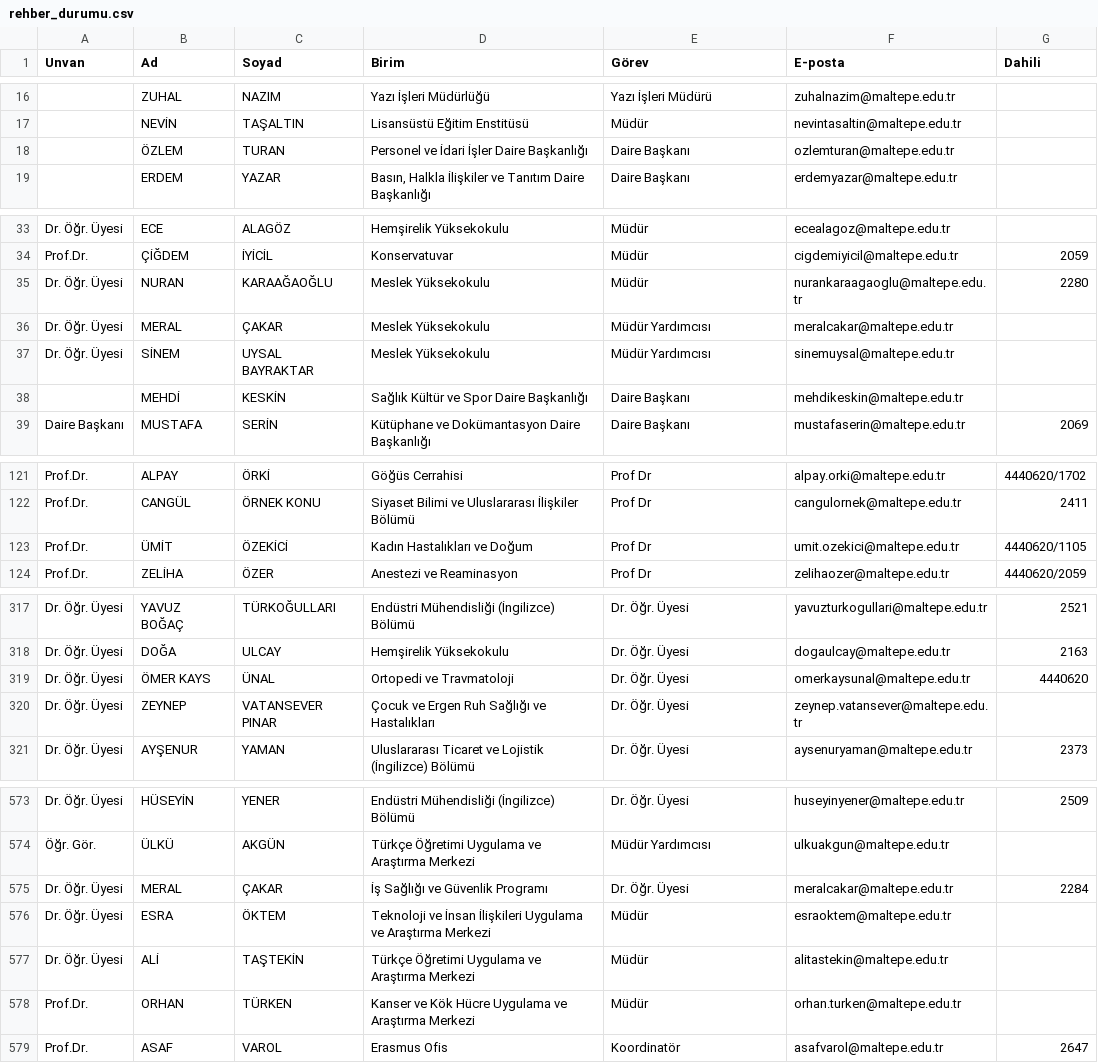
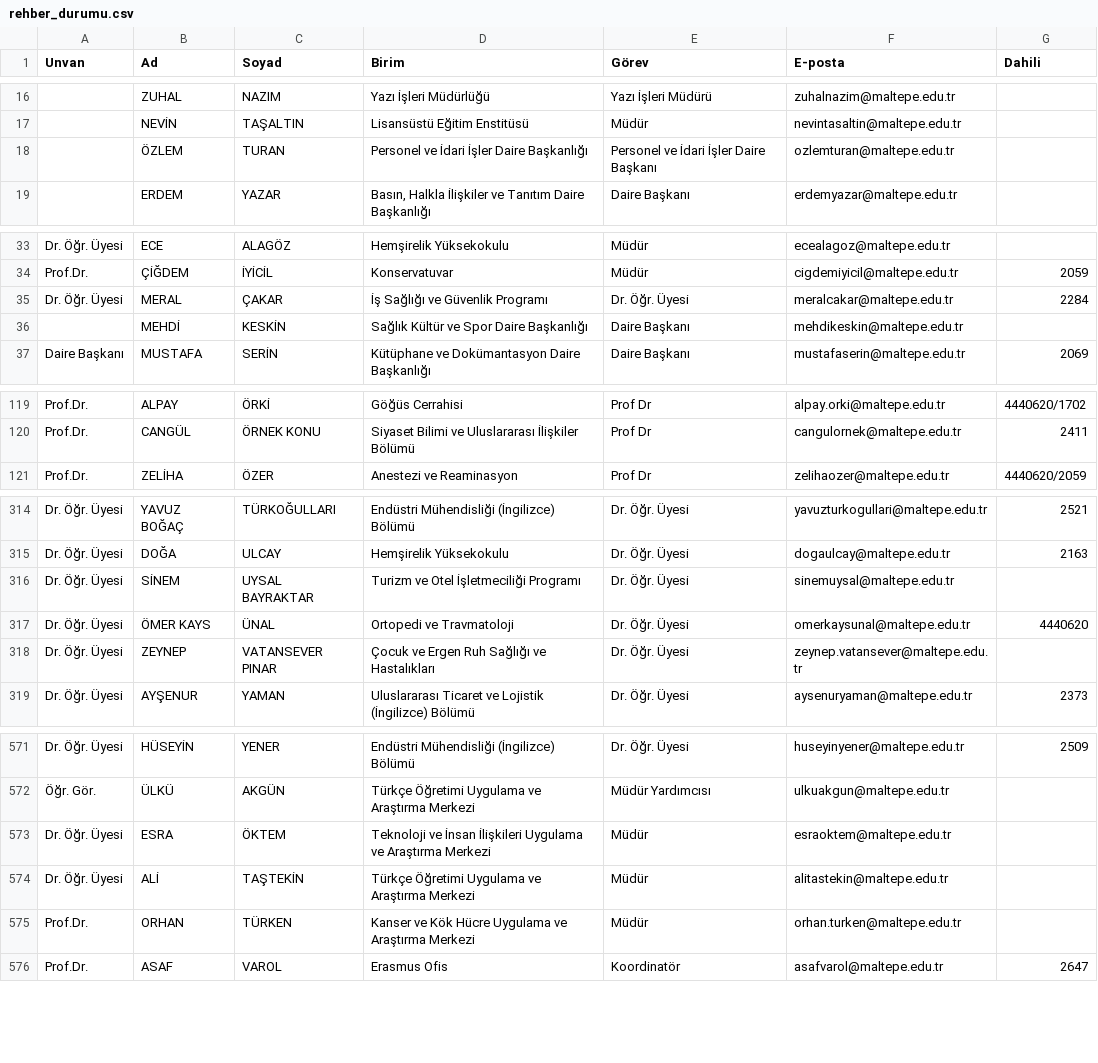
Before and after one commit to erdalyaslica/mau-personel-takip, a CSV file: rehber_durumu.csv, drawn as a sheet; only a part is shown, gaps mark what is left out; removed rows and columns are numbered as before the commit, all else as after; the diff covers the shown part only; the diff names each change by its address in the sheet, - before the commit and + after, or states it on an @@ line.

```diff
--- a/rehber_durumu.csv
+++ b/rehber_durumu.csv
-E18 (Görev): Daire Başkanı
+E18 (Görev): Personel ve İdari İşler Daire Başkanı
-row 35: Dr. Öğr. Üyesi | NURAN | KARAAĞAOĞLU | Meslek Yüksekokulu | Müdür | nurankaraagaoglu@maltepe.edu.tr | 2280
-D35 (Birim): Meslek Yüksekokulu
+D35 (Birim): İş Sağlığı ve Güvenlik Programı
-E35 (Görev): Müdür Yardımcısı
+E35 (Görev): Dr. Öğr. Üyesi
-G35 (Dahili): (empty)
+G35 (Dahili): 2284
-row 37: Dr. Öğr. Üyesi | SİNEM | UYSAL BAYRAKTAR | Meslek Yüksekokulu | Müdür Yardımcısı | sinemuysal@maltepe.edu.tr
-row 123: Prof.Dr. | ÜMİT | ÖZEKİCİ | Kadın Hastalıkları ve Doğum | Prof Dr | umit.ozekici@maltepe.edu.tr | 4440620/1105
+row 316: Dr. Öğr. Üyesi | SİNEM | UYSAL BAYRAKTAR | Turizm ve Otel İşletmeciliği Programı | Dr. Öğr. Üyesi | sinemuysal@maltepe.edu.tr
-row 575: Dr. Öğr. Üyesi | MERAL | ÇAKAR | İş Sağlığı ve Güvenlik Programı | Dr. Öğr. Üyesi | meralcakar@maltepe.edu.tr | 2284
```
Also changed, not shown: 1 moved row elsewhere in this file.
